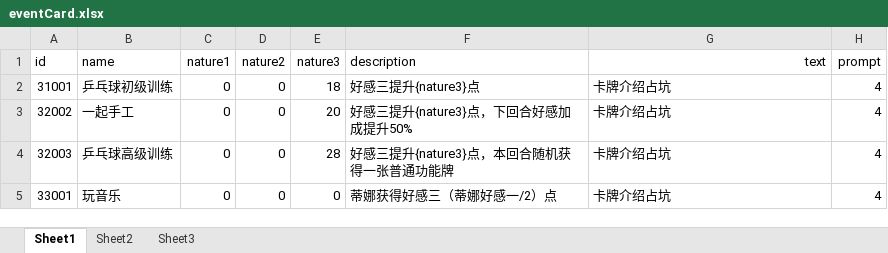
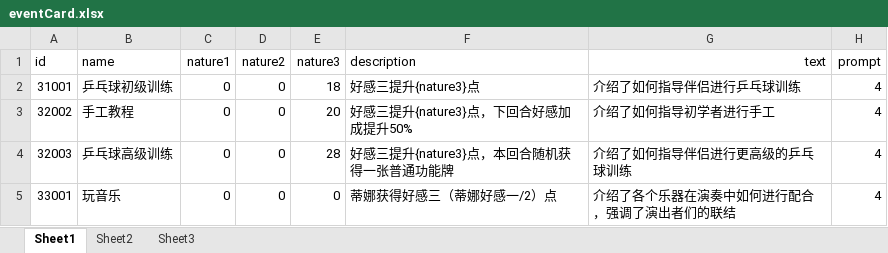
Before and after one commit to Tasrovy/projectG, an Excel workbook: eventCard.xlsx, sheet Sheet1, drawn as a sheet; only a part is shown; values as stored, in another font and other column widths than the file's, no borders; the diff names each change by its address in the sheet, - before the commit and + after, or states it on an @@ line.

```diff
--- a/eventCard.xlsx (sheet Sheet1)
+++ b/eventCard.xlsx (sheet Sheet1)
-G2 (text): 卡牌介绍占坑
+G2 (text): 介绍了如何指导伴侣进行乒乓球训练
-B3 (name): 一起手工
+B3 (name): 手工教程
-G3 (text): 卡牌介绍占坑
+G3 (text): 介绍了如何指导初学者进行手工
-G4 (text): 卡牌介绍占坑
+G4 (text): 介绍了如何指导伴侣进行更高级的乒乓球训练
-G5 (text): 卡牌介绍占坑
+G5 (text): 介绍了各个乐器在演奏中如何进行配合，强调了演出者们的联结
```
Also changed, not shown: day.xlsx, prompt.xlsx, 25 other files.
